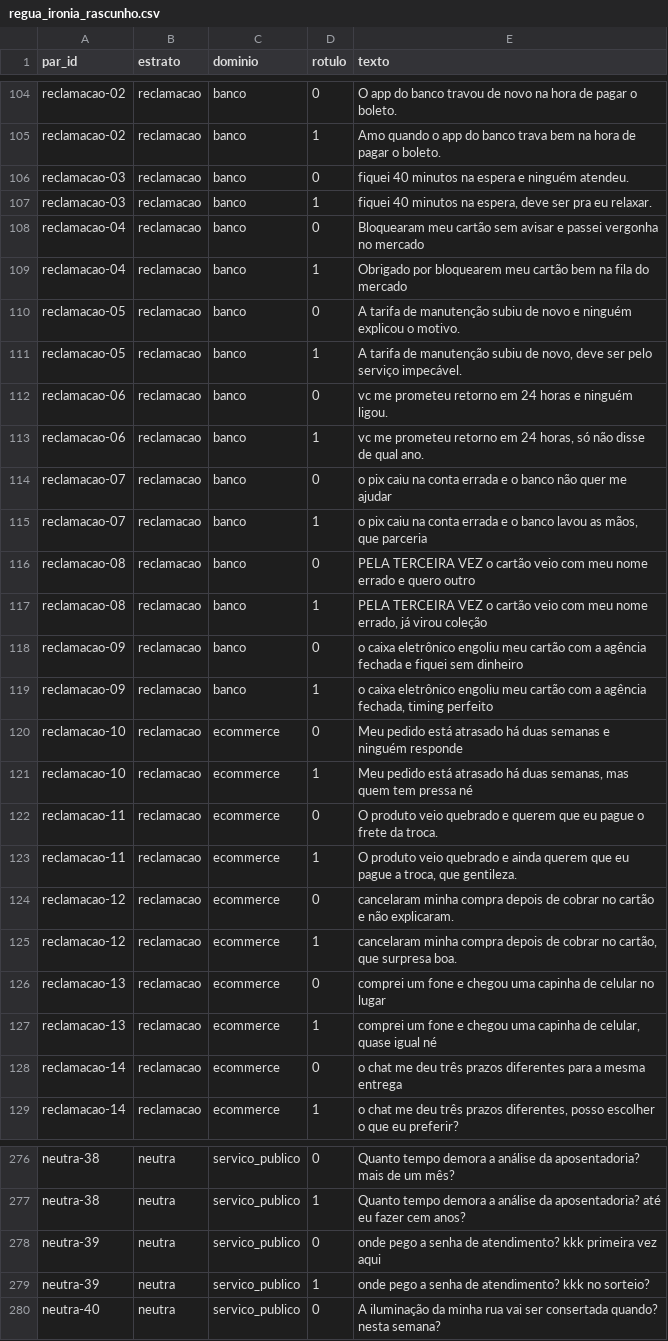
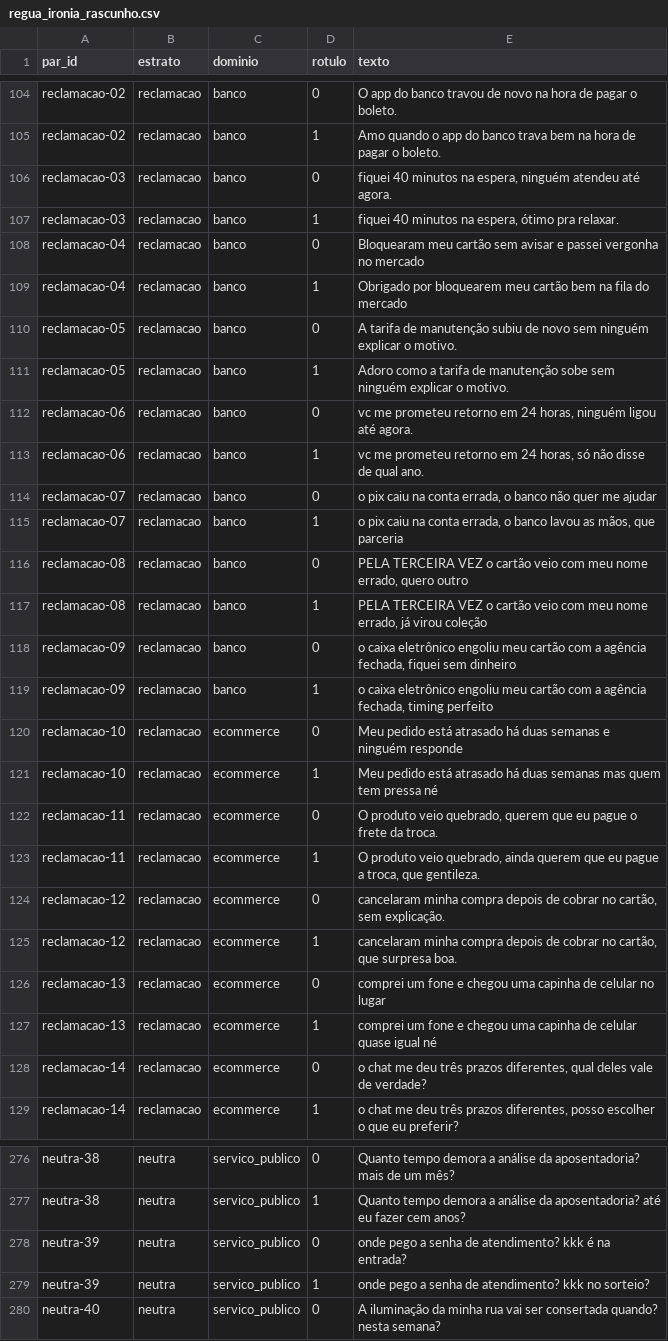
Before and after one commit to Joao-Tavares0312/Fraus, a CSV file: fraus/dados/regua_ironia_rascunho.csv, drawn as a sheet; only a part is shown, gaps mark what is left out; the diff covers the shown part only.

```diff
--- a/fraus/dados/regua_ironia_rascunho.csv
+++ b/fraus/dados/regua_ironia_rascunho.csv
@@ -105,25 +105,25 @@ reclamacao-02,reclamacao,banco,0,O app do banco travou de novo na hora de pagar
 reclamacao-02,reclamacao,banco,1,Amo quando o app do banco trava bem na hora de pagar o boleto.
-reclamacao-03,reclamacao,banco,0,fiquei 40 minutos na espera e ninguém atendeu.
-reclamacao-03,reclamacao,banco,1,"fiquei 40 minutos na espera, deve ser pra eu relaxar."
+reclamacao-03,reclamacao,banco,0,"fiquei 40 minutos na espera, ninguém atendeu até agora."
+reclamacao-03,reclamacao,banco,1,"fiquei 40 minutos na espera, ótimo pra relaxar."
 reclamacao-04,reclamacao,banco,0,Bloquearam meu cartão sem avisar e passei vergonha no mercado
 reclamacao-04,reclamacao,banco,1,Obrigado por bloquearem meu cartão bem na fila do mercado
-reclamacao-05,reclamacao,banco,0,A tarifa de manutenção subiu de novo e ninguém explicou o motivo.
-reclamacao-05,reclamacao,banco,1,"A tarifa de manutenção subiu de novo, deve ser pelo serviço impecável."
-reclamacao-06,reclamacao,banco,0,vc me prometeu retorno em 24 horas e ninguém ligou.
+reclamacao-05,reclamacao,banco,0,A tarifa de manutenção subiu de novo sem ninguém explicar o motivo.
+reclamacao-05,reclamacao,banco,1,Adoro como a tarifa de manutenção sobe sem ninguém explicar o motivo.
+reclamacao-06,reclamacao,banco,0,"vc me prometeu retorno em 24 horas, ninguém ligou até agora."
 reclamacao-06,reclamacao,banco,1,"vc me prometeu retorno em 24 horas, só não disse de qual ano."
-reclamacao-07,reclamacao,banco,0,o pix caiu na conta errada e o banco não quer me ajudar
-reclamacao-07,reclamacao,banco,1,"o pix caiu na conta errada e o banco lavou as mãos, que parceria"
-reclamacao-08,reclamacao,banco,0,PELA TERCEIRA VEZ o cartão veio com meu nome errado e quero outro
+reclamacao-07,reclamacao,banco,0,"o pix caiu na conta errada, o banco não quer me ajudar"
+reclamacao-07,reclamacao,banco,1,"o pix caiu na conta errada, o banco lavou as mãos, que parceria"
+reclamacao-08,reclamacao,banco,0,"PELA TERCEIRA VEZ o cartão veio com meu nome errado, quero outro"
 reclamacao-08,reclamacao,banco,1,"PELA TERCEIRA VEZ o cartão veio com meu nome errado, já virou coleção"
-reclamacao-09,reclamacao,banco,0,o caixa eletrônico engoliu meu cartão com a agência fechada e fiquei sem dinheiro
+reclamacao-09,reclamacao,banco,0,"o caixa eletrônico engoliu meu cartão com a agência fechada, fiquei sem dinheiro"
 reclamacao-09,reclamacao,banco,1,"o caixa eletrônico engoliu meu cartão com a agência fechada, timing perfeito"
 reclamacao-10,reclamacao,ecommerce,0,Meu pedido está atrasado há duas semanas e ninguém responde
-reclamacao-10,reclamacao,ecommerce,1,"Meu pedido está atrasado há duas semanas, mas quem tem pressa né"
-reclamacao-11,reclamacao,ecommerce,0,O produto veio quebrado e querem que eu pague o frete da troca.
-reclamacao-11,reclamacao,ecommerce,1,"O produto veio quebrado e ainda querem que eu pague a troca, que gentileza."
-reclamacao-12,reclamacao,ecommerce,0,cancelaram minha compra depois de cobrar no cartão e não explicaram.
+reclamacao-10,reclamacao,ecommerce,1,Meu pedido está atrasado há duas semanas mas quem tem pressa né
+reclamacao-11,reclamacao,ecommerce,0,"O produto veio quebrado, querem que eu pague o frete da troca."
+reclamacao-11,reclamacao,ecommerce,1,"O produto veio quebrado, ainda querem que eu pague a troca, que gentileza."
+reclamacao-12,reclamacao,ecommerce,0,"cancelaram minha compra depois de cobrar no cartão, sem explicação."
 reclamacao-12,reclamacao,ecommerce,1,"cancelaram minha compra depois de cobrar no cartão, que surpresa boa."
 reclamacao-13,reclamacao,ecommerce,0,comprei um fone e chegou uma capinha de celular no lugar
-reclamacao-13,reclamacao,ecommerce,1,"comprei um fone e chegou uma capinha de celular, quase igual né"
-reclamacao-14,reclamacao,ecommerce,0,o chat me deu três prazos diferentes para a mesma entrega
+reclamacao-13,reclamacao,ecommerce,1,comprei um fone e chegou uma capinha de celular quase igual né
+reclamacao-14,reclamacao,ecommerce,0,"o chat me deu três prazos diferentes, qual deles vale de verdade?"
 reclamacao-14,reclamacao,ecommerce,1,"o chat me deu três prazos diferentes, posso escolher o que eu preferir?"
@@ -277,3 +277,3 @@ neutra-38,neutra,servico_publico,0,Quanto tempo demora a análise da aposentador
 neutra-38,neutra,servico_publico,1,Quanto tempo demora a análise da aposentadoria? até eu fazer cem anos?
-neutra-39,neutra,servico_publico,0,onde pego a senha de atendimento? kkk primeira vez aqui
+neutra-39,neutra,servico_publico,0,onde pego a senha de atendimento? kkk é na entrada?
 neutra-39,neutra,servico_publico,1,onde pego a senha de atendimento? kkk no sorteio?
```
Also changed, not shown: 37 edited cells elsewhere in this file, 1 other file.
